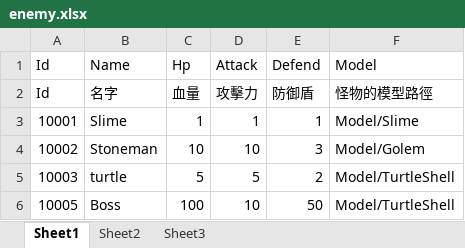
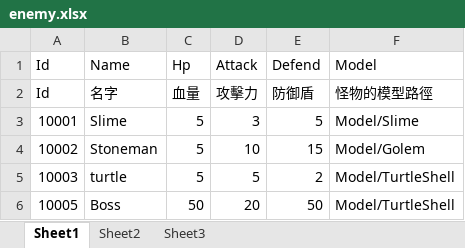
Before and after one commit to ChoiYuTat/FYP, an Excel workbook: ITE4116M/Assets/_Excel/enemy.xlsx, sheet Sheet1, drawn as a sheet; values as stored, in another font and other column widths than the file's, no borders; the diff names each change by its address in the sheet, - before the commit and + after, or states it on an @@ line.

```diff
--- a/ITE4116M/Assets/_Excel/enemy.xlsx (sheet Sheet1)
+++ b/ITE4116M/Assets/_Excel/enemy.xlsx (sheet Sheet1)
-C3 (Hp): 1
+C3 (Hp): 5
-D3 (Attack): 1
+D3 (Attack): 3
-E3 (Defend): 1
+E3 (Defend): 5
-C4 (Hp): 10
+C4 (Hp): 5
-E4 (Defend): 3
+E4 (Defend): 15
-C6 (Hp): 100
+C6 (Hp): 50
-D6 (Attack): 10
+D6 (Attack): 20
```
Also changed, not shown: ITE4116M/Assets/_Excel/card.xlsx, 8 other files.
